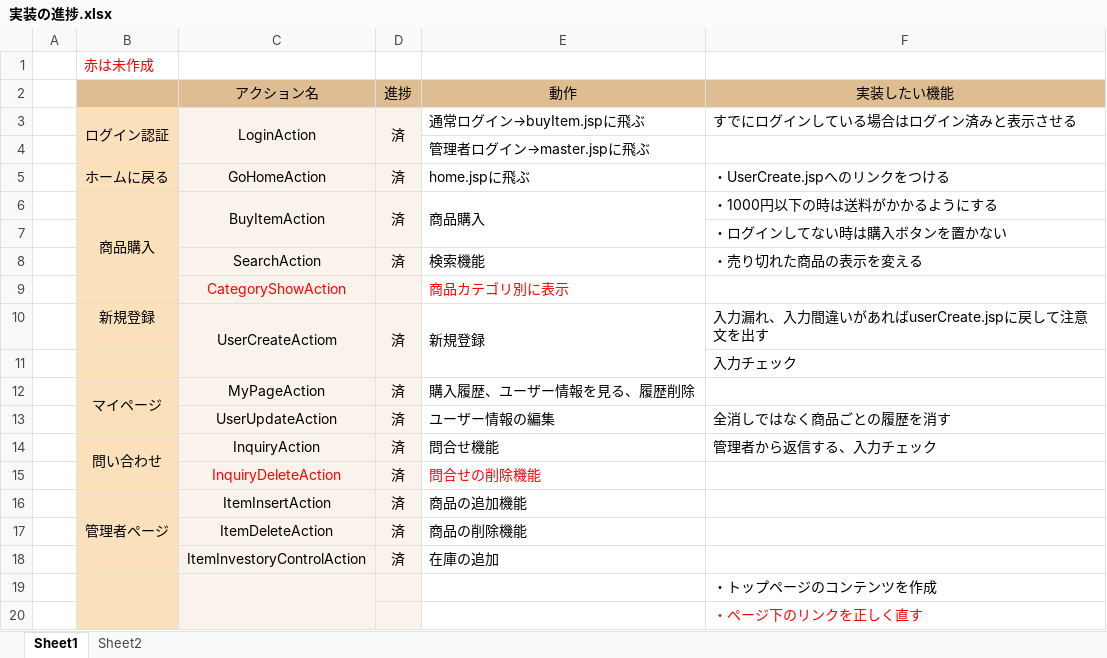
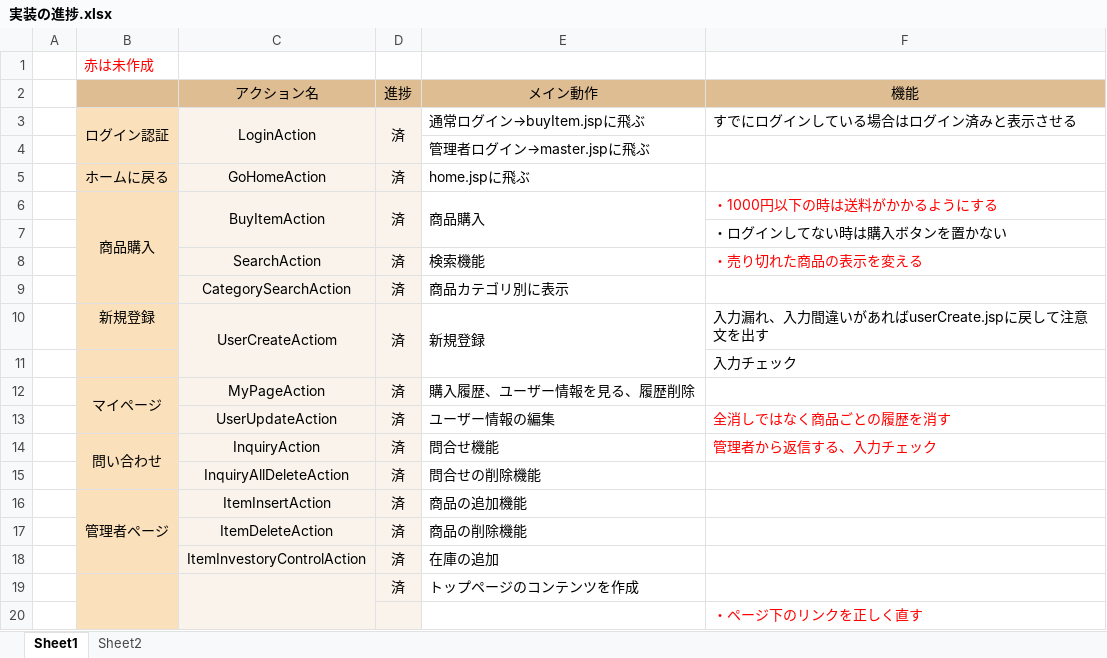
Before and after one commit to amichikawa11/backup, an Excel workbook: 実装の進捗.xlsx, sheet Sheet1, drawn as a sheet; values as stored, in another font and other column widths than the file's, no borders; removed rows and columns are numbered as before the commit, all else as after; the diff names each change by its address in the sheet, - before the commit and + after, or states it on an @@ line.

Commit message:
0209last

```diff
--- a/実装の進捗.xlsx (sheet Sheet1)
+++ b/実装の進捗.xlsx (sheet Sheet1)
-E2: 動作
+E2: メイン動作
-F2: 実装したい機能
+F2: 機能
-F5 (機能): ・UserCreate.jspへのリンクをつける
+F5 (機能): (empty)
-F6 text colour: black
+F6 text colour: #FF0000
-F8 text colour: black
+F8 text colour: #FF0000
-row 9:  |  | CategoryShowAction |  | 商品カテゴリ別に表示
+row 9:  |  | CategorySearchAction | 済 | 商品カテゴリ別に表示
-F13:F14 text colour: black
+F13:F14 text colour: #FF0000
-C15 (アクション名): InquiryDeleteAction
+C15 (アクション名): InquiryAllDeleteAction
-C15 text colour: #FF0000
+C15 text colour: black
-E15 text colour: #FF0000
+E15 text colour: black
-row 19:  |  |  |  |  | ・トップページのコンテンツを作成
+row 19:  |  |  | 済 | トップページのコンテンツを作成
```
